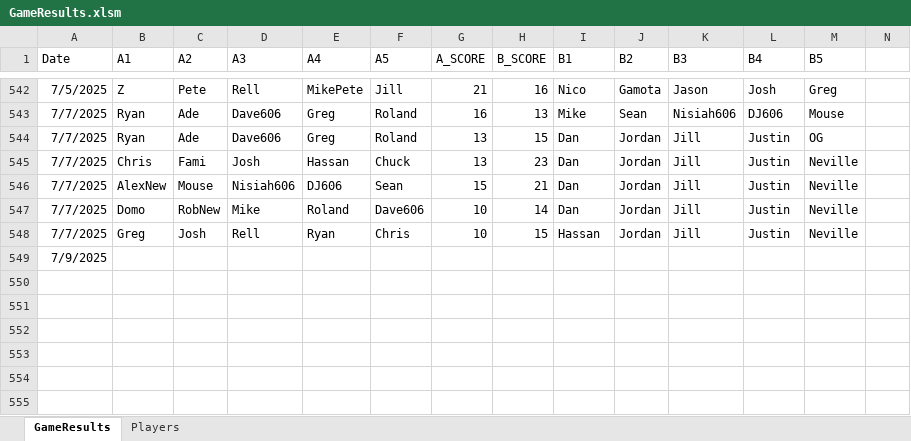
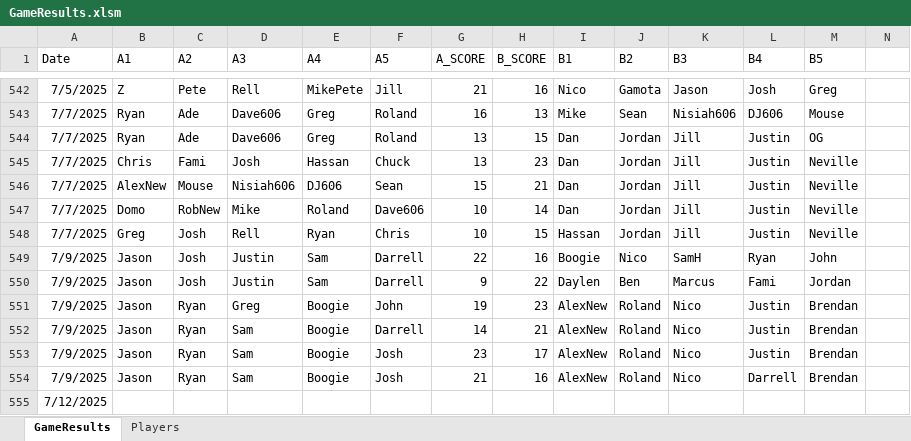
Before and after one commit to jmgjasongardner/naismith-nerds, an Excel workbook: collective_bball/GameResults.xlsm, sheet GameResults, drawn as a sheet; only a part is shown, gaps mark what is left out; values as stored, in another font and other column widths than the file's, no borders; addresses are those after the commit; rows hold the shown columns only; the diff names each change by its address in the sheet, - before the commit and + after, or states it on an @@ line.

Commit message:
July 9 results

```diff
--- a/collective_bball/GameResults.xlsm (sheet GameResults)
+++ b/collective_bball/GameResults.xlsm (sheet GameResults)
+row 549: 7/9/2025 | Jason | Josh | Justin | Sam | Darrell | 22 | 16 | Boogie | Nico | SamH | Ryan | John
+row 550: 7/9/2025 | Jason | Josh | Justin | Sam | Darrell | 9 | 22 | Daylen | Ben | Marcus | Fami | Jordan
+row 551: 7/9/2025 | Jason | Ryan | Greg | Boogie | John | 19 | 23 | AlexNew | Roland | Nico | Justin | Brendan
+row 552: 7/9/2025 | Jason | Ryan | Sam | Boogie | Darrell | 14 | 21 | AlexNew | Roland | Nico | Justin | Brendan
+row 553: 7/9/2025 | Jason | Ryan | Sam | Boogie | Josh | 23 | 17 | AlexNew | Roland | Nico | Justin | Brendan
+row 554: 7/9/2025 | Jason | Ryan | Sam | Boogie | Josh | 21 | 16 | AlexNew | Roland | Nico | Darrell | Brendan
-A555 (Date): 7/9/2025
+A555 (Date): 7/12/2025
```
Also changed, not shown: sheet Players.
